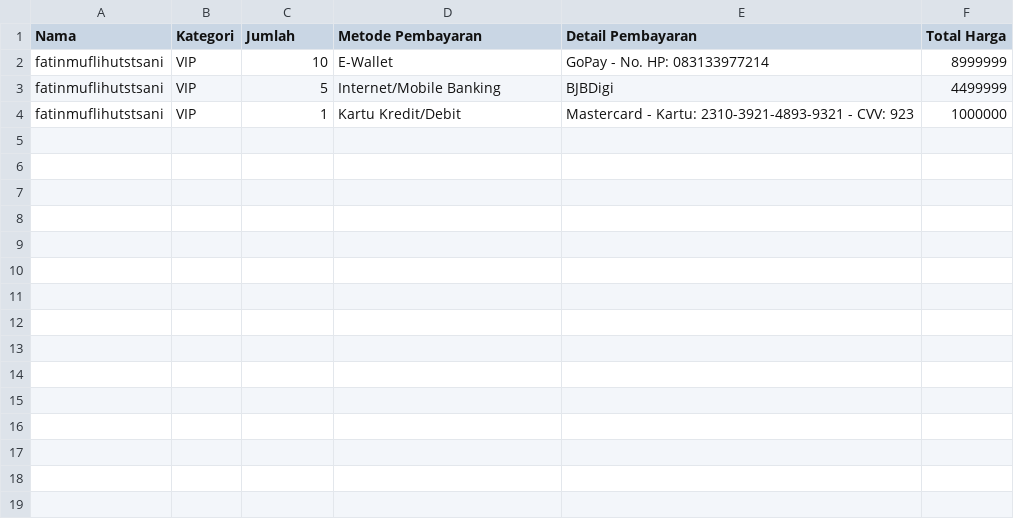
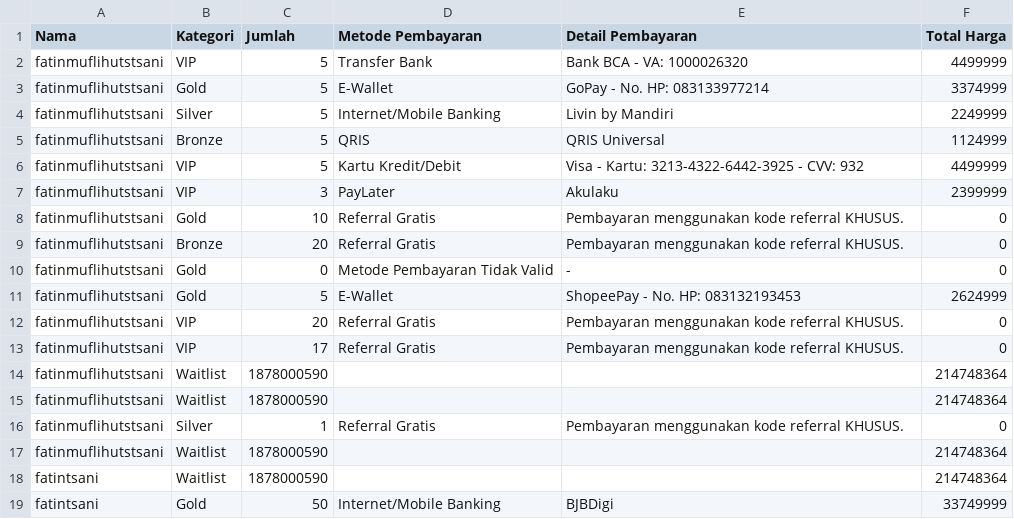
Before and after one commit to fatintsani/digitalTiketAnnivTelU, a CSV file: laporan_pemesanan.csv, drawn as a sheet.

```diff
--- a/laporan_pemesanan.csv
+++ b/laporan_pemesanan.csv
@@ -1,4 +1,19 @@
 Nama,Kategori,Jumlah,Metode Pembayaran,Detail Pembayaran,Total Harga
-fatinmuflihutstsani,VIP,10,E-Wallet,GoPay - No. HP: 083133977214,8999999
-fatinmuflihutstsani,VIP,5,Internet/Mobile Banking,BJBDigi,4499999
-fatinmuflihutstsani,VIP,1,Kartu Kredit/Debit,Mastercard - Kartu: 2310-3921-4893-9321 - CVV: 923,1000000
+fatinmuflihutstsani,VIP,5,Transfer Bank,Bank BCA - VA: 1000026320,4499999
+fatinmuflihutstsani,Gold,5,E-Wallet,GoPay - No. HP: 083133977214,3374999
+fatinmuflihutstsani,Silver,5,Internet/Mobile Banking,Livin by Mandiri,2249999
+fatinmuflihutstsani,Bronze,5,QRIS,QRIS Universal,1124999
+fatinmuflihutstsani,VIP,5,Kartu Kredit/Debit,Visa - Kartu: 3213-4322-6442-3925 - CVV: 932,4499999
+fatinmuflihutstsani,VIP,3,PayLater,Akulaku,2399999
+fatinmuflihutstsani,Gold,10,Referral Gratis,Pembayaran menggunakan kode referral KHUSUS.,0
+fatinmuflihutstsani,Bronze,20,Referral Gratis,Pembayaran menggunakan kode referral KHUSUS.,0
+fatinmuflihutstsani,Gold,0,Metode Pembayaran Tidak Valid,-,0
+fatinmuflihutstsani,Gold,5,E-Wallet,ShopeePay - No. HP: 083132193453,2624999
+fatinmuflihutstsani,VIP,20,Referral Gratis,Pembayaran menggunakan kode referral KHUSUS.,0
+fatinmuflihutstsani,VIP,17,Referral Gratis,Pembayaran menggunakan kode referral KHUSUS.,0
+fatinmuflihutstsani,Waitlist,1878000590,,,214748364
+fatinmuflihutstsani,Waitlist,1878000590,,,214748364
+fatinmuflihutstsani,Silver,1,Referral Gratis,Pembayaran menggunakan kode referral KHUSUS.,0
+fatinmuflihutstsani,Waitlist,1878000590,,,214748364
+fatintsani,Waitlist,1878000590,,,214748364
+fatintsani,Gold,50,Internet/Mobile Banking,BJBDigi,33749999
```
Also changed, not shown: 3 other files.
